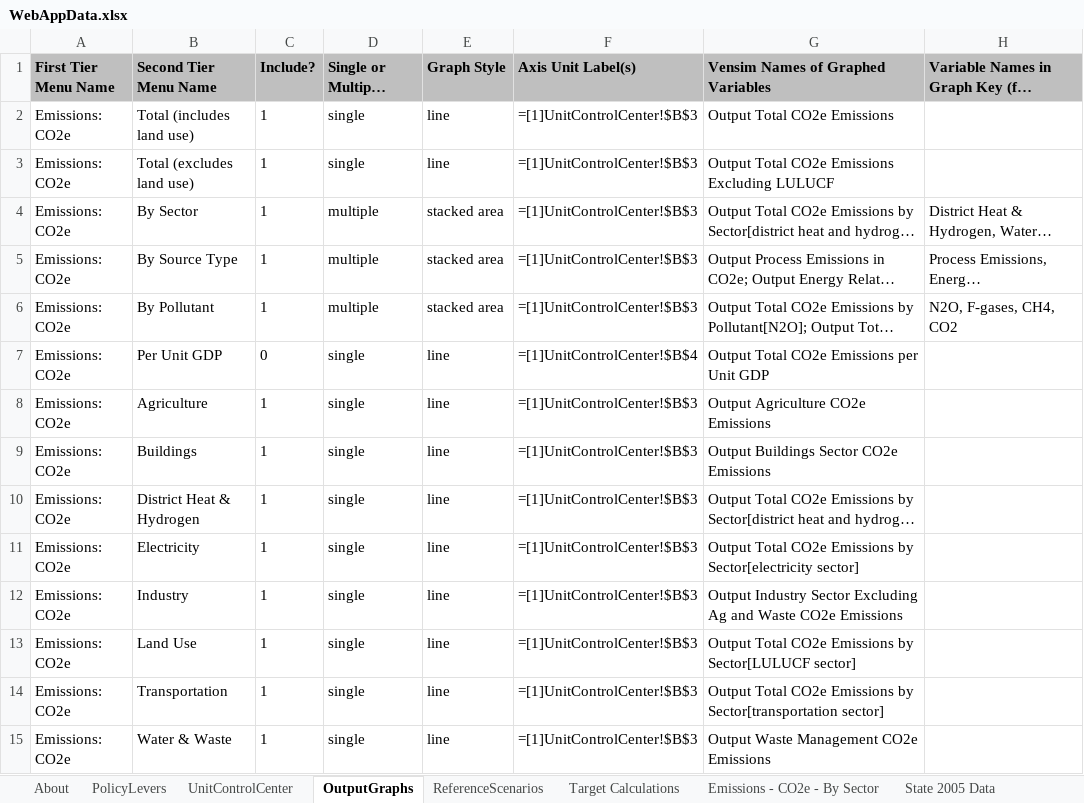
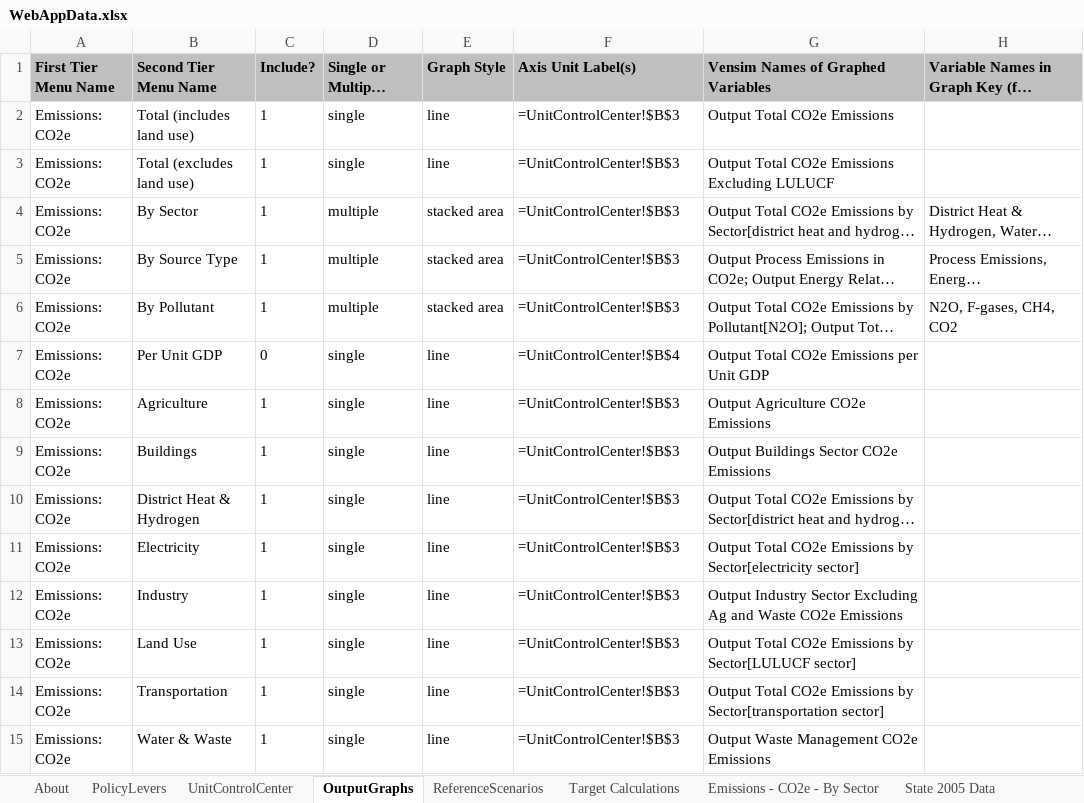
Before and after one commit to EnergyInnovation/eps-nevada, an Excel workbook: WebAppData.xlsx, sheet OutputGraphs, drawn as a sheet; only a part is shown; long unchanged cells end in …; values as stored, in another font and other column widths than the file's, no borders; formulas are shown in place of their values; conditional formats not drawn; the diff covers the shown part only; the diff names each change by its address in the sheet, - before the commit and + after, or states it on an @@ line.

```diff
--- a/WebAppData.xlsx (sheet OutputGraphs)
+++ b/WebAppData.xlsx (sheet OutputGraphs)
-F2:F6 (Axis Unit Label(s)): =[1]UnitControlCenter!$B$3
+F2:F6 (Axis Unit Label(s)): =UnitControlCenter!$B$3
-F7 (Axis Unit Label(s)): =[1]UnitControlCenter!$B$4
+F7 (Axis Unit Label(s)): =UnitControlCenter!$B$4
-F8:F15 (Axis Unit Label(s)): =[1]UnitControlCenter!$B$3
+F8:F15 (Axis Unit Label(s)): =UnitControlCenter!$B$3
```
Also changed, not shown: 139 edited cells elsewhere in this sheet, 1 other file.
